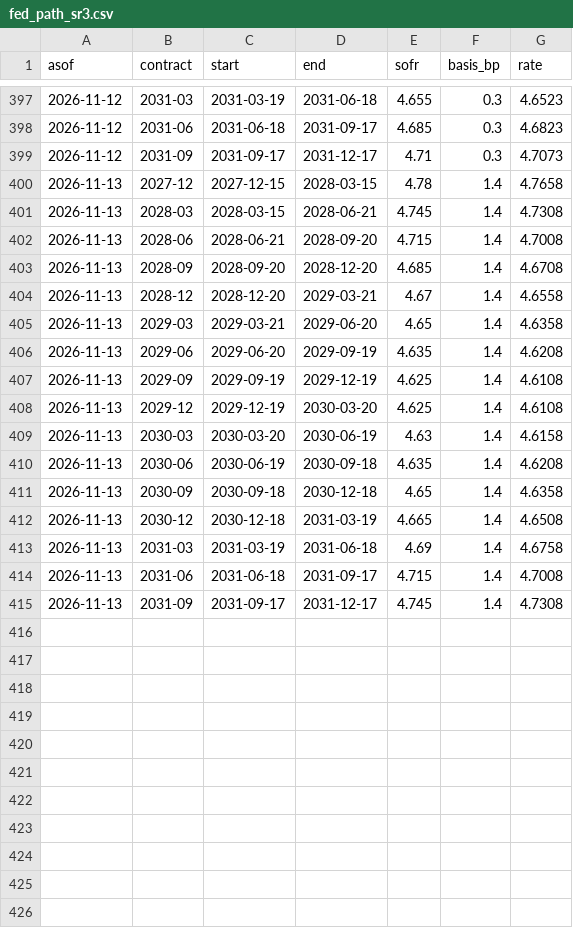
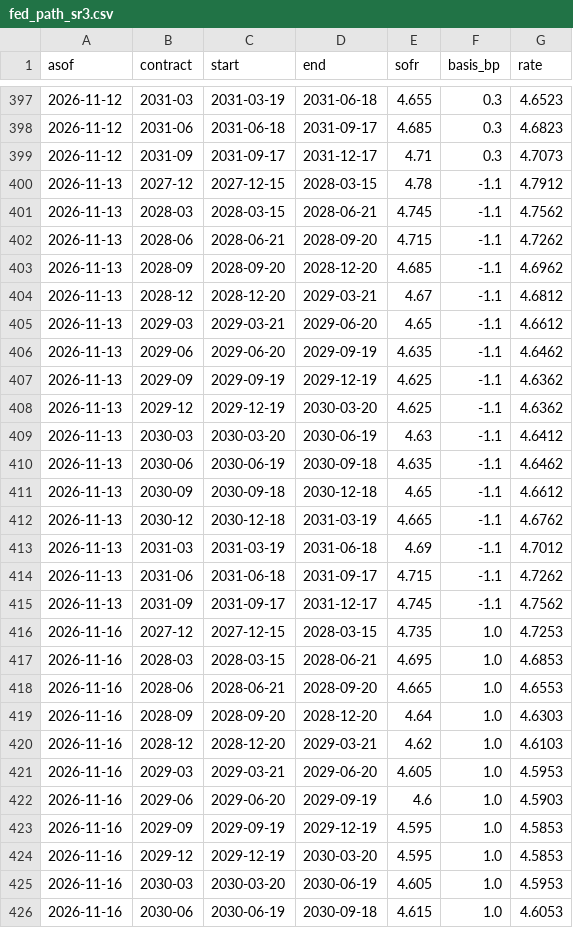
Before and after one commit to henrylin1009/us-rates-monitor, a CSV file: docs/data/fed_path_sr3.csv, drawn as a sheet; only a part is shown, gaps mark what is left out; the diff covers the shown part only.

Commit message:
data: 2026-11-17

```diff
--- a/docs/data/fed_path_sr3.csv
+++ b/docs/data/fed_path_sr3.csv
@@ -399,17 +399,28 @@ asof,contract,start,end,sofr,basis_bp,rate
 2026-11-12,2031-09,2031-09-17,2031-12-17,4.71,0.3,4.7073
-2026-11-13,2027-12,2027-12-15,2028-03-15,4.78,1.4,4.7658
-2026-11-13,2028-03,2028-03-15,2028-06-21,4.745,1.4,4.7308
-2026-11-13,2028-06,2028-06-21,2028-09-20,4.715,1.4,4.7008
-2026-11-13,2028-09,2028-09-20,2028-12-20,4.685,1.4,4.6708
-2026-11-13,2028-12,2028-12-20,2029-03-21,4.67,1.4,4.6558
-2026-11-13,2029-03,2029-03-21,2029-06-20,4.65,1.4,4.6358
-2026-11-13,2029-06,2029-06-20,2029-09-19,4.635,1.4,4.6208
-2026-11-13,2029-09,2029-09-19,2029-12-19,4.625,1.4,4.6108
-2026-11-13,2029-12,2029-12-19,2030-03-20,4.625,1.4,4.6108
-2026-11-13,2030-03,2030-03-20,2030-06-19,4.63,1.4,4.6158
-2026-11-13,2030-06,2030-06-19,2030-09-18,4.635,1.4,4.6208
-2026-11-13,2030-09,2030-09-18,2030-12-18,4.65,1.4,4.6358
-2026-11-13,2030-12,2030-12-18,2031-03-19,4.665,1.4,4.6508
-2026-11-13,2031-03,2031-03-19,2031-06-18,4.69,1.4,4.6758
-2026-11-13,2031-06,2031-06-18,2031-09-17,4.715,1.4,4.7008
-2026-11-13,2031-09,2031-09-17,2031-12-17,4.745,1.4,4.7308
+2026-11-13,2027-12,2027-12-15,2028-03-15,4.78,-1.1,4.7912
+2026-11-13,2028-03,2028-03-15,2028-06-21,4.745,-1.1,4.7562
+2026-11-13,2028-06,2028-06-21,2028-09-20,4.715,-1.1,4.7262
+2026-11-13,2028-09,2028-09-20,2028-12-20,4.685,-1.1,4.6962
+2026-11-13,2028-12,2028-12-20,2029-03-21,4.67,-1.1,4.6812
+2026-11-13,2029-03,2029-03-21,2029-06-20,4.65,-1.1,4.6612
+2026-11-13,2029-06,2029-06-20,2029-09-19,4.635,-1.1,4.6462
+2026-11-13,2029-09,2029-09-19,2029-12-19,4.625,-1.1,4.6362
+2026-11-13,2029-12,2029-12-19,2030-03-20,4.625,-1.1,4.6362
+2026-11-13,2030-03,2030-03-20,2030-06-19,4.63,-1.1,4.6412
+2026-11-13,2030-06,2030-06-19,2030-09-18,4.635,-1.1,4.6462
+2026-11-13,2030-09,2030-09-18,2030-12-18,4.65,-1.1,4.6612
+2026-11-13,2030-12,2030-12-18,2031-03-19,4.665,-1.1,4.6762
+2026-11-13,2031-03,2031-03-19,2031-06-18,4.69,-1.1,4.7012
+2026-11-13,2031-06,2031-06-18,2031-09-17,4.715,-1.1,4.7262
+2026-11-13,2031-09,2031-09-17,2031-12-17,4.745,-1.1,4.7562
+2026-11-16,2027-12,2027-12-15,2028-03-15,4.735,1.0,4.7253
+2026-11-16,2028-03,2028-03-15,2028-06-21,4.695,1.0,4.6853
+2026-11-16,2028-06,2028-06-21,2028-09-20,4.665,1.0,4.6553
+2026-11-16,2028-09,2028-09-20,2028-12-20,4.64,1.0,4.6303
+2026-11-16,2028-12,2028-12-20,2029-03-21,4.62,1.0,4.6103
+2026-11-16,2029-03,2029-03-21,2029-06-20,4.605,1.0,4.5953
+2026-11-16,2029-06,2029-06-20,2029-09-19,4.6,1.0,4.5903
+2026-11-16,2029-09,2029-09-19,2029-12-19,4.595,1.0,4.5853
+2026-11-16,2029-12,2029-12-19,2030-03-20,4.595,1.0,4.5853
+2026-11-16,2030-03,2030-03-20,2030-06-19,4.605,1.0,4.5953
+2026-11-16,2030-06,2030-06-19,2030-09-18,4.615,1.0,4.6053
```
Also changed, not shown: 5 added rows elsewhere in this file, docs/data/fed_path.csv, docs/data/fed_path_partial.csv, 14 other files.
